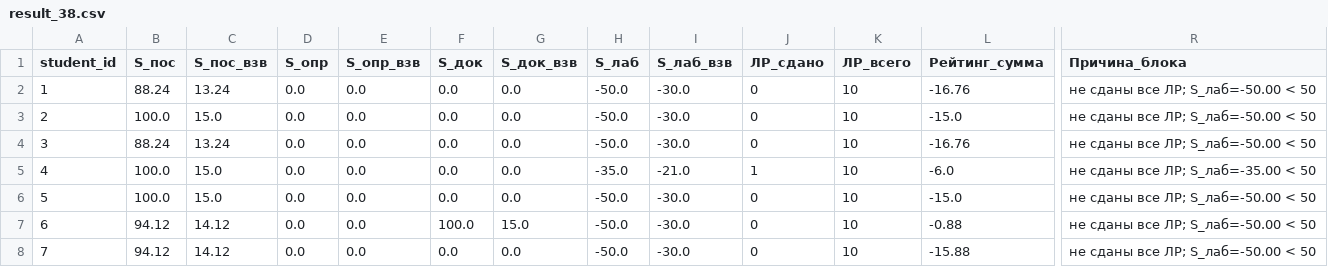
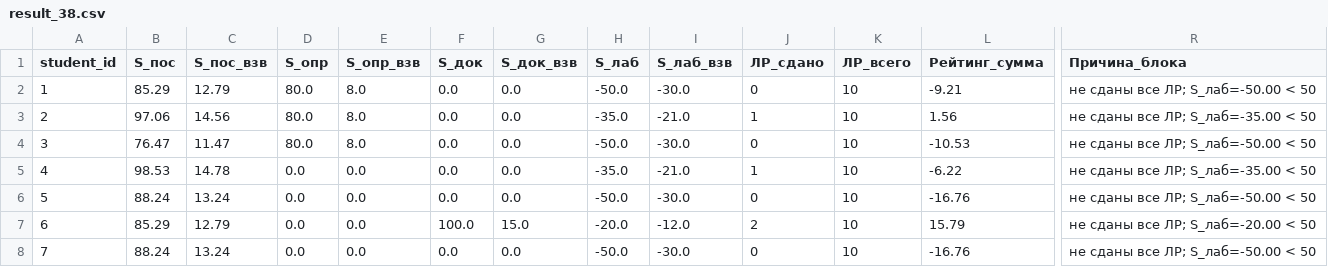
Before and after one commit to askras/dsa2025, a CSV file: brs/result_38.csv, drawn as a sheet; only a part is shown, gaps mark what is left out; the diff covers the shown part only; the diff names each change by its address in the sheet, - before the commit and + after, or states it on an @@ line.

```diff
--- a/brs/result_38.csv
+++ b/brs/result_38.csv
-B2 (S_пос): 88.24
+B2 (S_пос): 85.29
-C2 (S_пос_взв): 13.24
+C2 (S_пос_взв): 12.79
-D2:D4 (S_опр): 0.0
+D2:D4 (S_опр): 80.0
-E2:E4 (S_опр_взв): 0.0
+E2:E4 (S_опр_взв): 8.0
-L2 (Рейтинг_сумма): -16.76
+L2 (Рейтинг_сумма): -9.21
-B3 (S_пос): 100.0
+B3 (S_пос): 97.06
-C3 (S_пос_взв): 15.0
+C3 (S_пос_взв): 14.56
-H3 (S_лаб): -50.0
+H3 (S_лаб): -35.0
-I3 (S_лаб_взв): -30.0
+I3 (S_лаб_взв): -21.0
-J3 (ЛР_сдано): 0
+J3 (ЛР_сдано): 1
-L3 (Рейтинг_сумма): -15.0
+L3 (Рейтинг_сумма): 1.56
-R3 (Причина_блока): не сданы все ЛР; S_лаб=-50.00 < 50
+R3 (Причина_блока): не сданы все ЛР; S_лаб=-35.00 < 50
-B4 (S_пос): 88.24
+B4 (S_пос): 76.47
-C4 (S_пос_взв): 13.24
+C4 (S_пос_взв): 11.47
-L4 (Рейтинг_сумма): -16.76
+L4 (Рейтинг_сумма): -10.53
-B5 (S_пос): 100.0
+B5 (S_пос): 98.53
-C5 (S_пос_взв): 15.0
+C5 (S_пос_взв): 14.78
-L5 (Рейтинг_сумма): -6.0
+L5 (Рейтинг_сумма): -6.22
-B6 (S_пос): 100.0
+B6 (S_пос): 88.24
-C6 (S_пос_взв): 15.0
+C6 (S_пос_взв): 13.24
-L6 (Рейтинг_сумма): -15.0
+L6 (Рейтинг_сумма): -16.76
-B7 (S_пос): 94.12
+B7 (S_пос): 85.29
-C7 (S_пос_взв): 14.12
+C7 (S_пос_взв): 12.79
-H7 (S_лаб): -50.0
+H7 (S_лаб): -20.0
-I7 (S_лаб_взв): -30.0
+I7 (S_лаб_взв): -12.0
-J7 (ЛР_сдано): 0
+J7 (ЛР_сдано): 2
-L7 (Рейтинг_сумма): -0.88
+L7 (Рейтинг_сумма): 15.79
-R7 (Причина_блока): не сданы все ЛР; S_лаб=-50.00 < 50
+R7 (Причина_блока): не сданы все ЛР; S_лаб=-20.00 < 50
-B8 (S_пос): 94.12
+B8 (S_пос): 88.24
-C8 (S_пос_взв): 14.12
+C8 (S_пос_взв): 13.24
-L8 (Рейтинг_сумма): -15.88
+L8 (Рейтинг_сумма): -16.76
```
Also changed, not shown: 102 edited cells elsewhere in this file, brs/result_310.csv, brs/students_310.csv, 9 other files.
